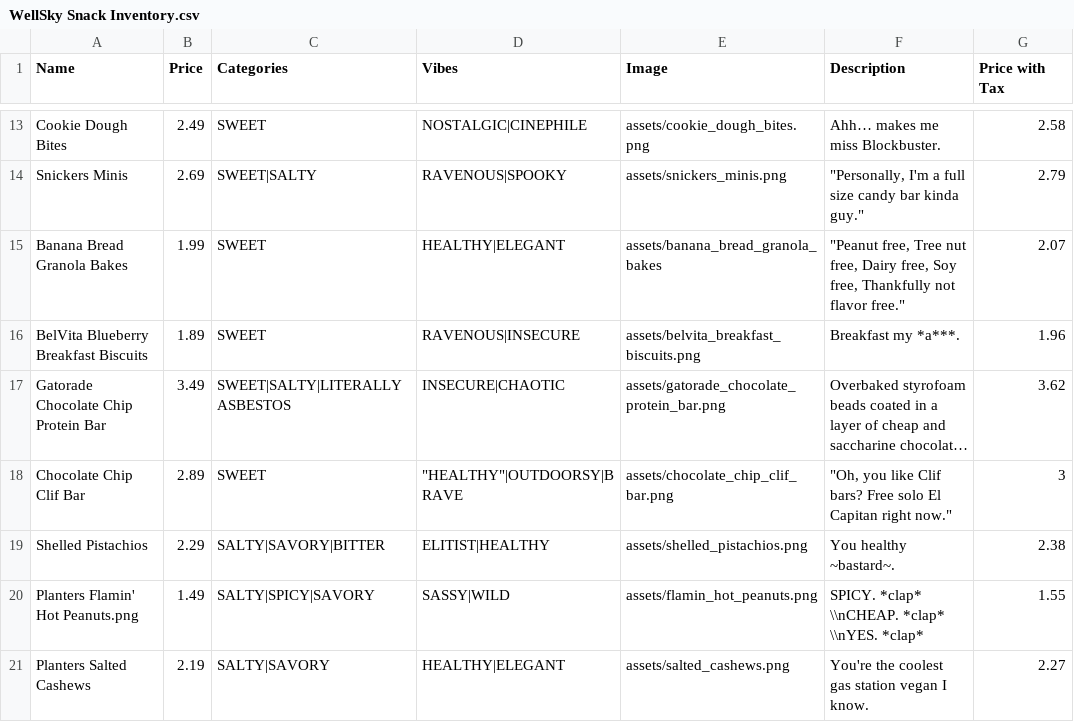
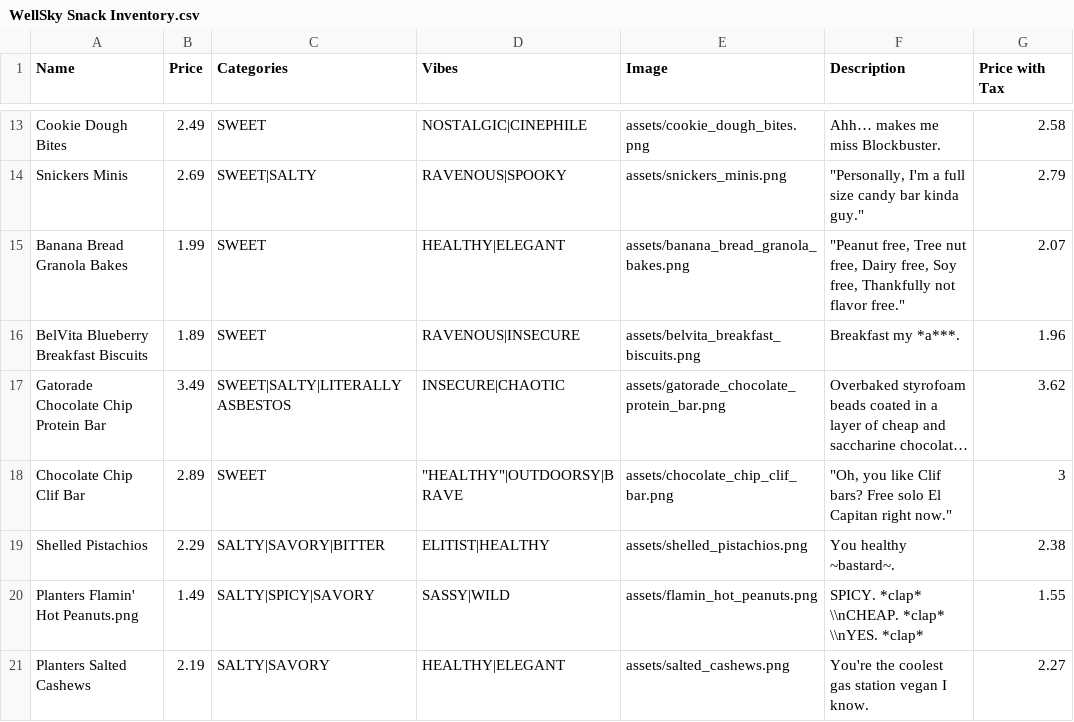
Before and after one commit to Gadget4gears/SnackMaxxer, a CSV file: WellSky Snack Inventory.csv, drawn as a sheet; only a part is shown, gaps mark what is left out; long unchanged cells end in …; the diff names each change by its address in the sheet, - before the commit and + after, or states it on an @@ line.

Commit message:
update snack inventory

```diff
--- a/WellSky Snack Inventory.csv
+++ b/WellSky Snack Inventory.csv
-E15 (Image): assets/banana_bread_granola_bakes
+E15 (Image): assets/banana_bread_granola_bakes.png
```
